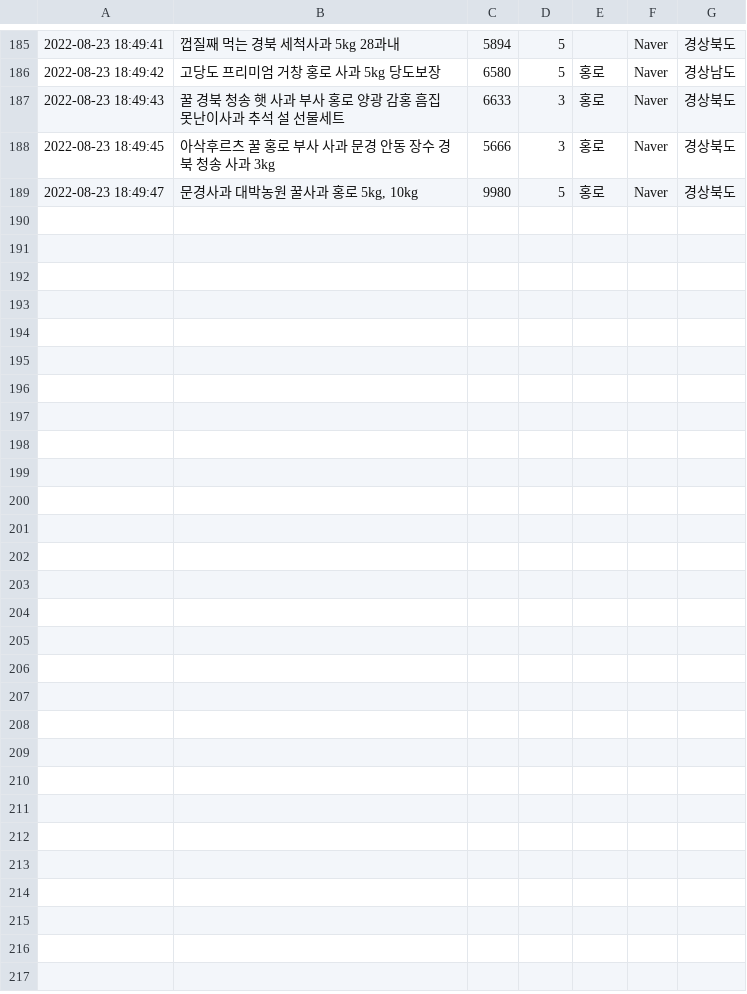
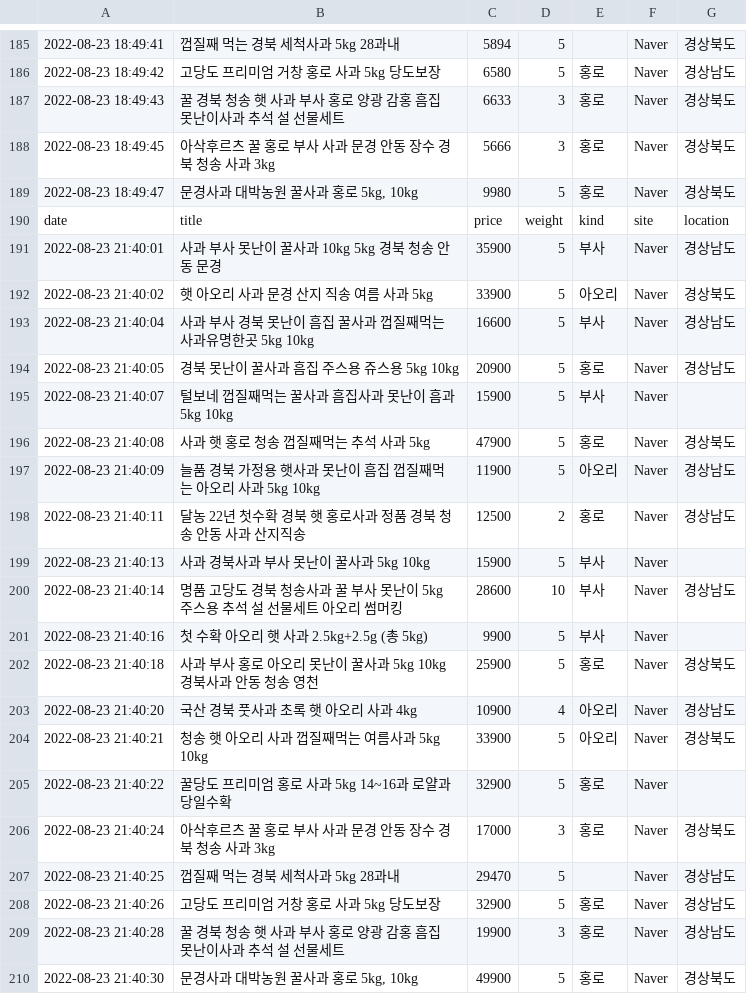
Before and after one commit to justin95214/MarketCurly-Moniterling_Recommand_System, a CSV file: crawling_file/source/naver_remove.csv, drawn as a sheet; only a part is shown, gaps mark what is left out; the diff names each change by its address in the sheet, - before the commit and + after, or states it on an @@ line.

Commit message:
0823-2146 crawling update

```diff
--- a/crawling_file/source/naver_remove.csv
+++ b/crawling_file/source/naver_remove.csv
+row 190: date | title | price | weight | kind | site | location
+row 191: 2022-08-23 21:40:01 | 사과 부사 못난이 꿀사과 10kg 5kg 경북 청송 안동 문경 | 35900 | 5 | 부사 | Naver | 경상남도
+row 192: 2022-08-23 21:40:02 | 햇 아오리 사과 문경 산지 직송 여름 사과 5kg | 33900 | 5 | 아오리 | Naver | 경상북도
+row 193: 2022-08-23 21:40:04 | 사과 부사 경북 못난이 흠집 꿀사과 껍질째먹는 사과유명한곳 5kg 10kg | 16600 | 5 | 부사 | Naver | 경상남도
+row 194: 2022-08-23 21:40:05 | 경북 못난이 꿀사과 흠집 주스용 쥬스용 5kg 10kg | 20900 | 5 | 홍로 | Naver | 경상남도
+row 195: 2022-08-23 21:40:07 | 털보네 껍질째먹는 꿀사과 흠집사과 못난이 흠과 5kg 10kg | 15900 | 5 | 부사 | Naver
+row 196: 2022-08-23 21:40:08 | 사과 햇 홍로 청송 껍질째먹는 추석 사과 5kg | 47900 | 5 | 홍로 | Naver | 경상북도
+row 197: 2022-08-23 21:40:09 | 늘품 경북 가정용 햇사과 못난이 흠집 껍질째먹는 아오리 사과 5kg 10kg | 11900 | 5 | 아오리 | Naver | 경상남도
+row 198: 2022-08-23 21:40:11 | 달농 22년 첫수확 경북 햇 홍로사과 정품 경북 청송 안동 사과 산지직송 | 12500 | 2 | 홍로 | Naver | 경상남도
+row 199: 2022-08-23 21:40:13 | 사과 경북사과 부사 못난이 꿀사과 5kg 10kg | 15900 | 5 | 부사 | Naver
+row 200: 2022-08-23 21:40:14 | 명품 고당도 경북 청송사과 꿀 부사 못난이 5kg 주스용 추석 설 선물세트 아오리 썸머킹 | 28600 | 10 | 부사 | Naver | 경상남도
+row 201: 2022-08-23 21:40:16 | 첫 수확 아오리 햇 사과 2.5kg+2.5g (총 5kg) | 9900 | 5 | 부사 | Naver
+row 202: 2022-08-23 21:40:18 | 사과 부사 홍로 아오리 못난이 꿀사과 5kg 10kg 경북사과 안동 청송 영천 | 25900 | 5 | 홍로 | Naver | 경상북도
+row 203: 2022-08-23 21:40:20 | 국산 경북 풋사과 초록 햇 아오리 사과 4kg | 10900 | 4 | 아오리 | Naver | 경상남도
+row 204: 2022-08-23 21:40:21 | 청송 햇 아오리 사과 껍질째먹는 여름사과 5kg 10kg | 33900 | 5 | 아오리 | Naver | 경상북도
+row 205: 2022-08-23 21:40:22 | 꿀당도 프리미엄 홍로 사과 5kg 14~16과 로얄과 당일수확 | 32900 | 5 | 홍로 | Naver
+row 206: 2022-08-23 21:40:24 | 아삭후르츠 꿀 홍로 부사 사과 문경 안동 장수 경북 청송 사과 3kg | 17000 | 3 | 홍로 | Naver | 경상북도
+row 207: 2022-08-23 21:40:25 | 껍질째 먹는 경북 세척사과 5kg 28과내 | 29470 | 5 |  | Naver | 경상남도
+row 208: 2022-08-23 21:40:26 | 고당도 프리미엄 거창 홍로 사과 5kg 당도보장 | 32900 | 5 | 홍로 | Naver | 경상남도
+row 209: 2022-08-23 21:40:28 | 꿀 경북 청송 햇 사과 부사 홍로 양광 감홍 흠집 못난이사과 추석 설 선물세트 | 19900 | 3 | 홍로 | Naver | 경상남도
+row 210: 2022-08-23 21:40:30 | 문경사과 대박농원 꿀사과 홍로 5kg, 10kg | 49900 | 5 | 홍로 | Naver | 경상북도
```
Also changed, not shown: crawling_file/source/coupang.csv, crawling_file/source/gmarket.csv, 4 other files.
